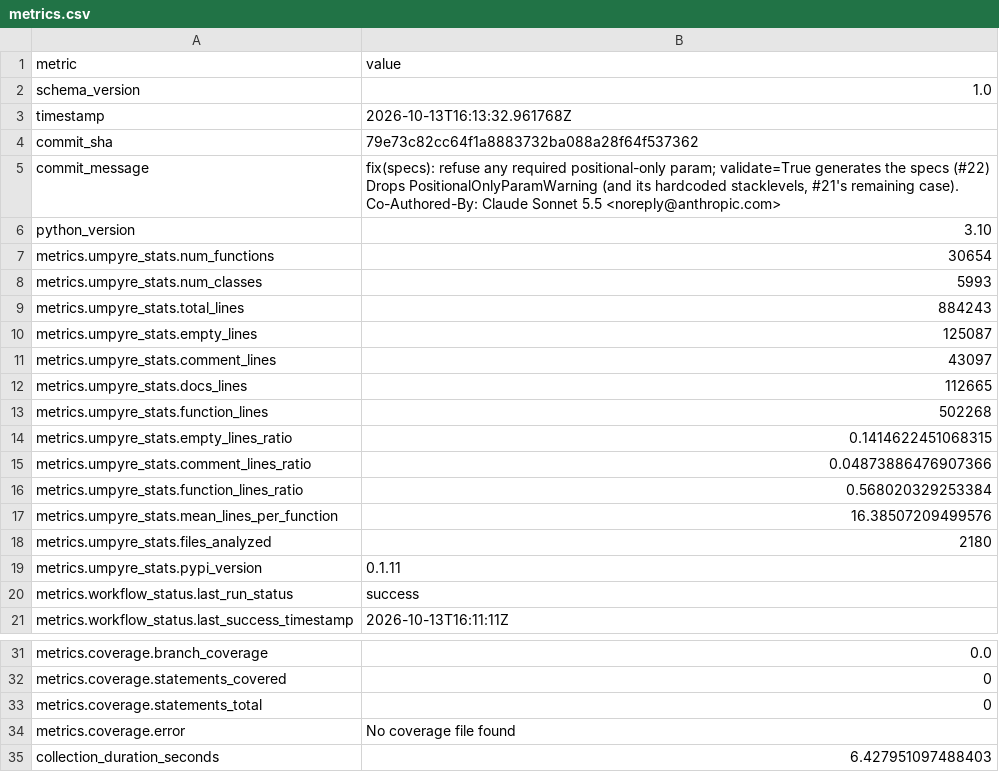
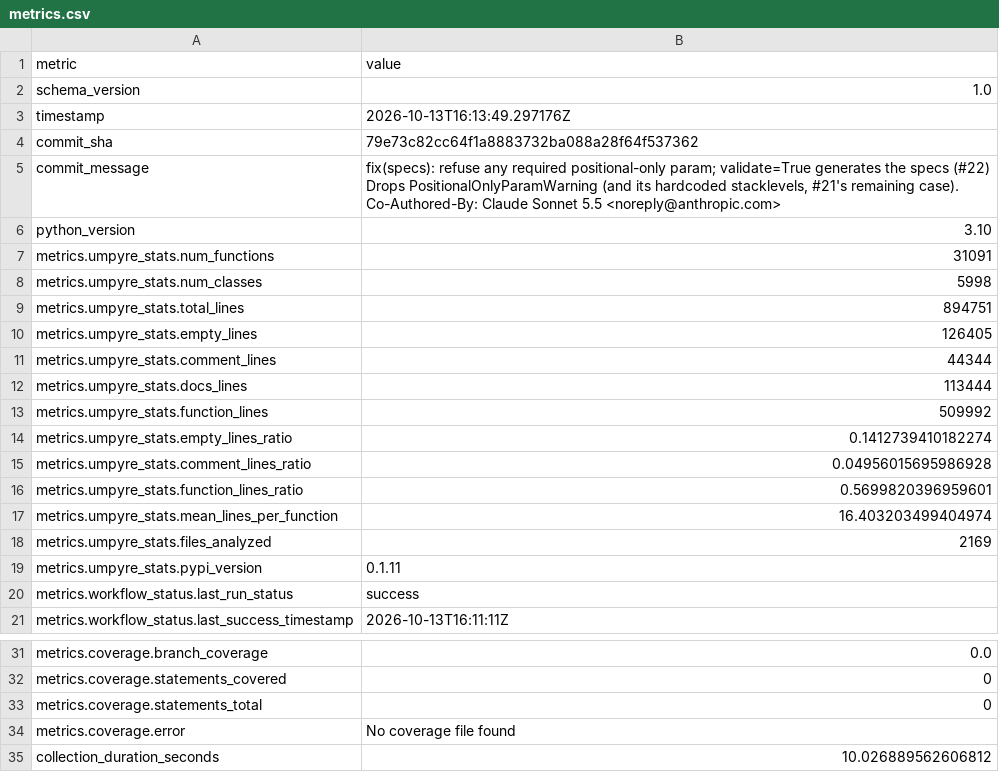
Before and after one commit to i2mint/uf, a CSV file: metrics.csv, drawn as a sheet; only a part is shown, gaps mark what is left out.

Commit message:
Update metrics for 79e73c8

```diff
--- a/metrics.csv
+++ b/metrics.csv
@@ -2,3 +2,3 @@ metric,value
 schema_version,1.0
-timestamp,2026-10-13T16:13:32.961768Z
+timestamp,2026-10-13T16:13:49.297176Z
 commit_sha,79e73c82cc64f1a8883732ba088a28f64f537362
@@ -10,14 +10,14 @@ Co-Authored-By: Claude Sonnet 5.5 <noreply@anthropic.com>"
 python_version,3.10
-metrics.umpyre_stats.num_functions,30654
-metrics.umpyre_stats.num_classes,5993
-metrics.umpyre_stats.total_lines,884243
-metrics.umpyre_stats.empty_lines,125087
-metrics.umpyre_stats.comment_lines,43097
-metrics.umpyre_stats.docs_lines,112665
-metrics.umpyre_stats.function_lines,502268
-metrics.umpyre_stats.empty_lines_ratio,0.1414622451068315
-metrics.umpyre_stats.comment_lines_ratio,0.04873886476907366
-metrics.umpyre_stats.function_lines_ratio,0.568020329253384
-metrics.umpyre_stats.mean_lines_per_function,16.38507209499576
-metrics.umpyre_stats.files_analyzed,2180
+metrics.umpyre_stats.num_functions,31091
+metrics.umpyre_stats.num_classes,5998
+metrics.umpyre_stats.total_lines,894751
+metrics.umpyre_stats.empty_lines,126405
+metrics.umpyre_stats.comment_lines,44344
+metrics.umpyre_stats.docs_lines,113444
+metrics.umpyre_stats.function_lines,509992
+metrics.umpyre_stats.empty_lines_ratio,0.1412739410182274
+metrics.umpyre_stats.comment_lines_ratio,0.04956015695986928
+metrics.umpyre_stats.function_lines_ratio,0.5699820396959601
+metrics.umpyre_stats.mean_lines_per_function,16.403203499404974
+metrics.umpyre_stats.files_analyzed,2169
 metrics.umpyre_stats.pypi_version,0.1.11
@@ -42,2 +42,2 @@ metrics.coverage.statements_total,0
 metrics.coverage.error,No coverage file found
-collection_duration_seconds,6.427951097488403
+collection_duration_seconds,10.026889562606812
```
Also changed, not shown: 2 other files.
